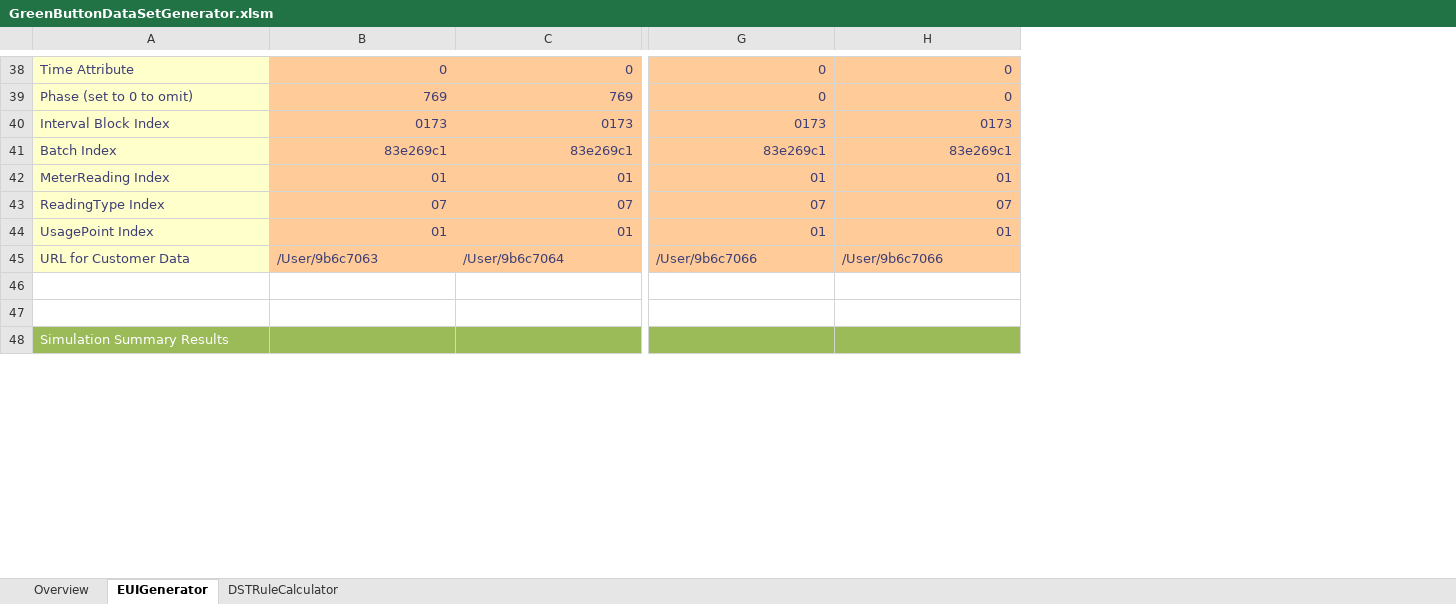
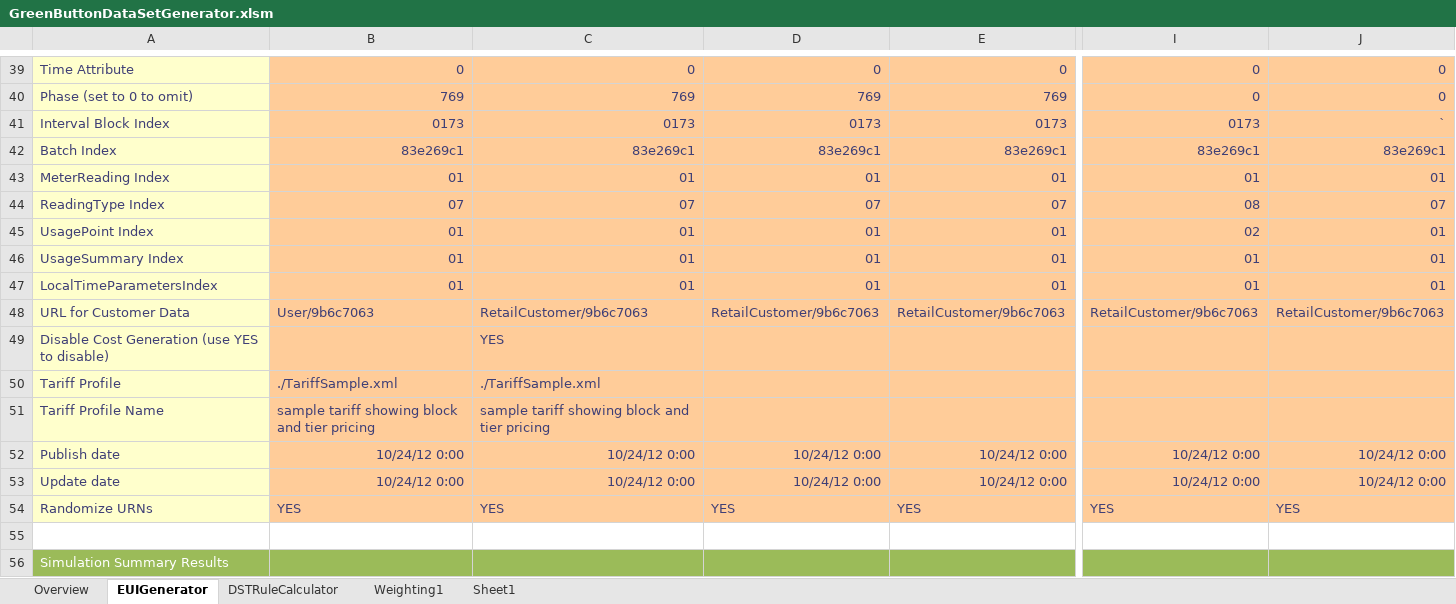
Before and after one commit to MartyBurns/OpenESPI, an Excel workbook: greenbuttonsdk/GreenButtonDemoPage/SampleDataGenerator/GreenButtonDataSetGenerator.xlsm, sheet EUIGenerator, drawn as a sheet; only a part is shown, gaps mark what is left out; values as stored, in another font and other column widths than the file's, no borders; charts and pictures not drawn; addresses are those after the commit; rows hold the shown columns only; the diff covers the shown part only; the diff names each change by its address in the sheet, - before the commit and + after, or states it on an @@ line.

```diff
--- a/greenbuttonsdk/GreenButtonDemoPage/SampleDataGenerator/GreenButtonDataSetGenerator.xlsm (sheet EUIGenerator)
+++ b/greenbuttonsdk/GreenButtonDemoPage/SampleDataGenerator/GreenButtonDataSetGenerator.xlsm (sheet EUIGenerator)
+sheet tab: Weighting1
+sheet tab: Sheet1
+column B, rows 39-45: 0 | 769 | 0173 | 83e269c1 | 01 | 07 | 01; row 48: User/9b6c7063
+column C, rows 39-45: 0 | 769 | 0173 | 83e269c1 | 01 | 07 | 01; rows 48-49: RetailCustomer/9b6c7063 | YES
-J41: 0173
+J41: `
-I44: 07
+I44: 08
-I45: 01
+I45: 02
+row 46: UsageSummary Index | 01 | 01 | 01 | 01 | 01 | 01
+row 47: LocalTimeParametersIndex | 01 | 01 | 01 | 01 | 01 | 01
-D48: /User/9b6c7063
+D48: RetailCustomer/9b6c7063
-E48: /User/9b6c7064
+E48: RetailCustomer/9b6c7063
-I48: /User/9b6c7066
+I48: RetailCustomer/9b6c7063
-J48: /User/9b6c7066
+J48: RetailCustomer/9b6c7063
-row 49: (empty)
+row 49: Disable Cost Generation (use YES to disable) |  | YES
-A49 fill: none
+A49 fill: #FFFFCC
-D49:J49 fill: none
+D49:J49 fill: #FFCC99
+row 50: Tariff Profile | ./TariffSample.xml | ./TariffSample.xml
+row 51: Tariff Profile Name | sample tariff showing block and tier pricing | sample tariff showing block and tier pricing
+row 52: Publish date | 10/24/12 0:00 | 10/24/12 0:00 | 10/24/12 0:00 | 10/24/12 0:00 | 10/24/12 0:00 | 10/24/12 0:00
+row 53: Update date | 10/24/12 0:00 | 10/24/12 0:00 | 10/24/12 0:00 | 10/24/12 0:00 | 10/24/12 0:00 | 10/24/12 0:00
+row 54: Randomize URNs | YES | YES | YES | YES | YES | YES
```
Also changed, not shown: 3 added rows, 51 removed rows, 140 edited cells and cell formats elsewhere in this sheet, sheet DSTRuleCalculator, sheet Overview, 45 other files.
